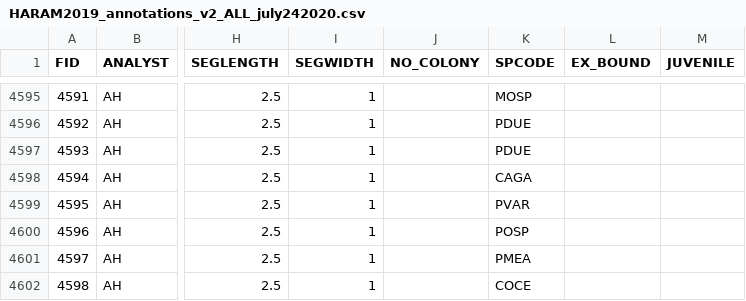
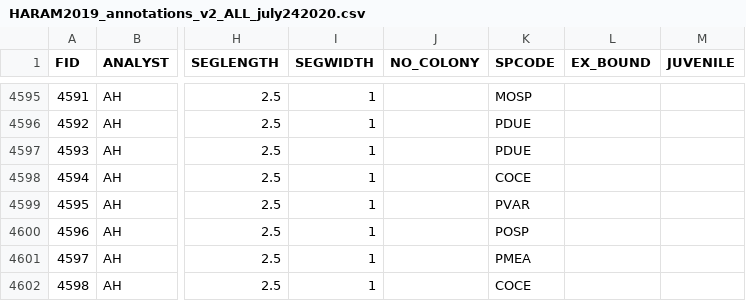
Before and after one commit to benthic-crep/Benthic-Scripts, a CSV file: SfM/Geodatabase QC/HARAM2019_annotations_v2_ALL_july242020.csv, drawn as a sheet; only a part is shown, gaps mark what is left out; the diff names each change by its address in the sheet, - before the commit and + after, or states it on an @@ line.

```diff
--- a/SfM/Geodatabase QC/HARAM2019_annotations_v2_ALL_july242020.csv
+++ b/SfM/Geodatabase QC/HARAM2019_annotations_v2_ALL_july242020.csv
-K4598 (SPCODE): CAGA
+K4598 (SPCODE): COCE
```
Also changed, not shown: SfM/Geodatabase QC/HARAMP2019_QCdsfm_JUV.csv, 15 other files.
